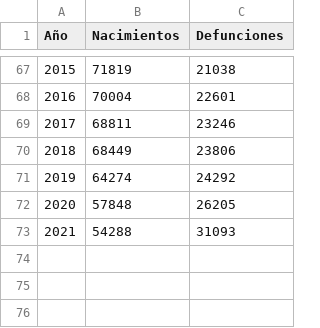
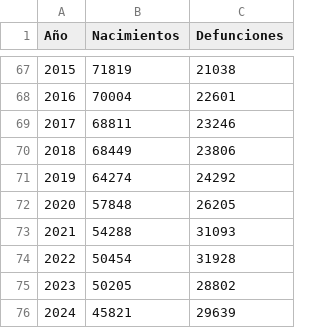
Before and after one commit to yislein27-cyber/2026C2-G03-PROGRAMACI-N, a CSV file: CLASE 12/nacimientos_defunciones.csv, drawn as a sheet; only a part is shown, gaps mark what is left out.

```diff
--- a/CLASE 12/nacimientos_defunciones.csv
+++ b/CLASE 12/nacimientos_defunciones.csv
@@ -73 +73,4 @@ Año,Nacimientos,Defunciones
 2021,54288,31093
+2022,50454,31928
+2023,50205,28802
+2024,45821,29639
```
Also changed, not shown: 2 other files.
